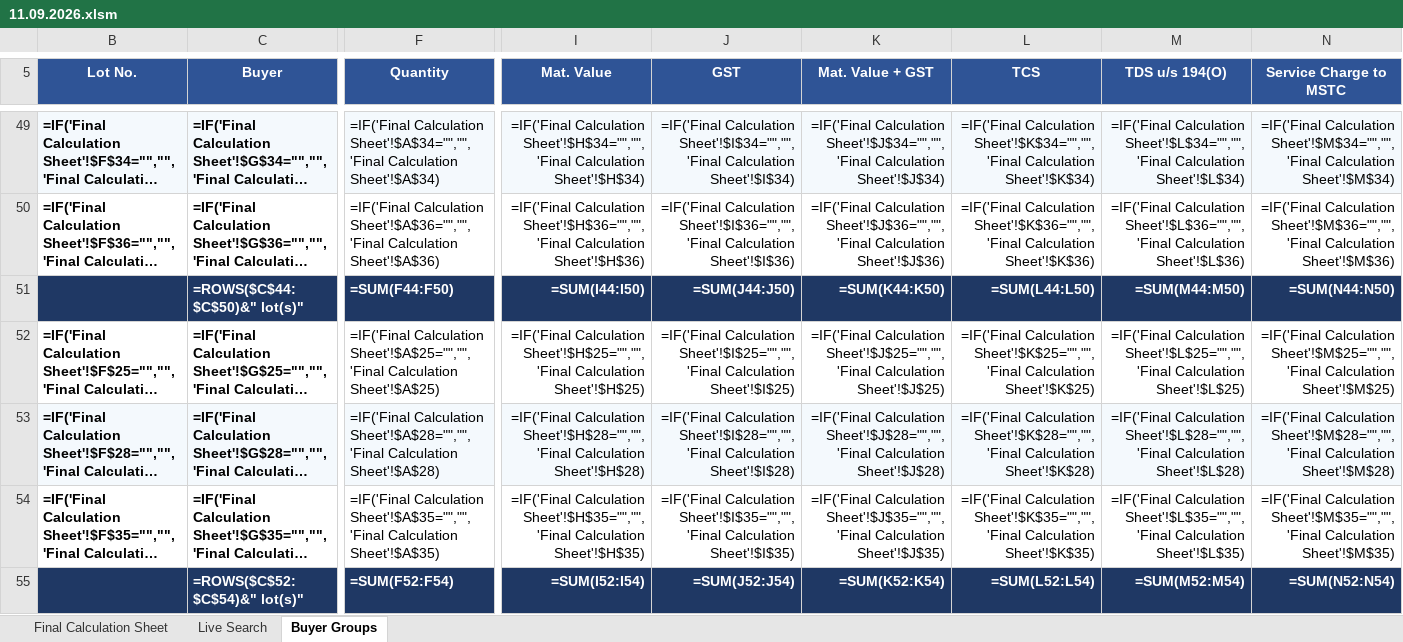
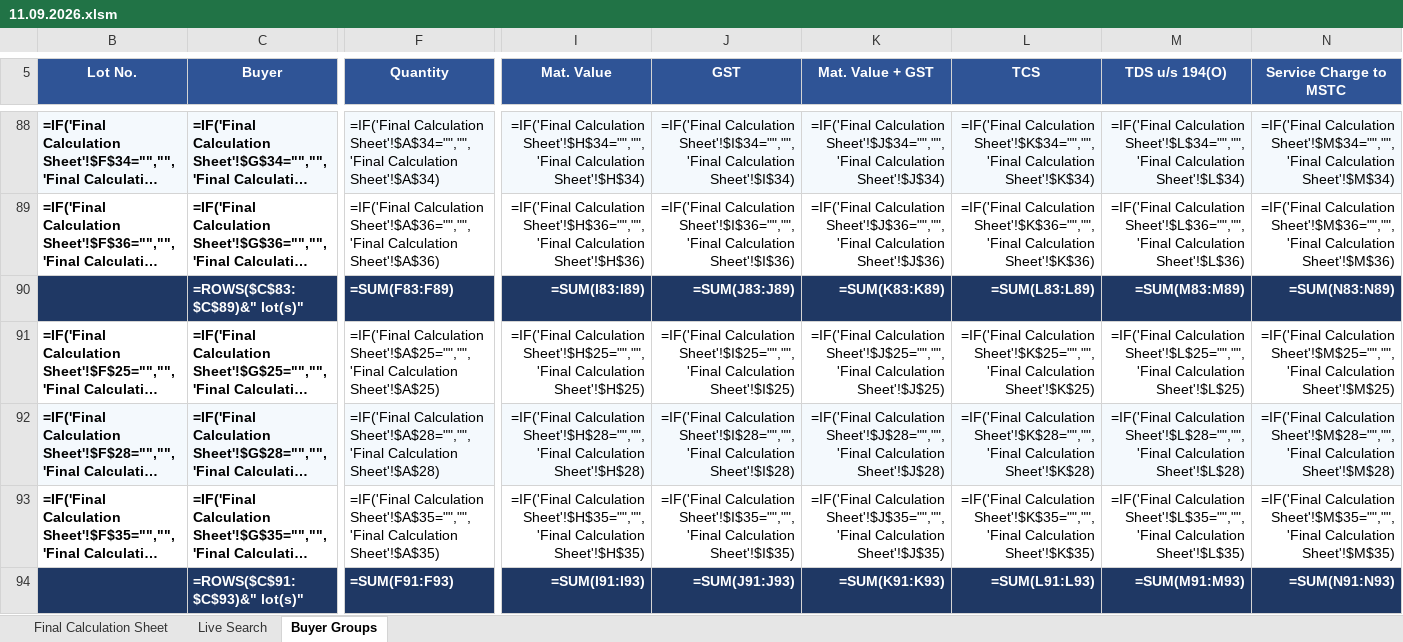
Before and after one commit to piyush4315/11.09.2026, an Excel workbook: 11.09.2026.xlsm, sheet Buyer Groups, drawn as a sheet; only a part is shown, gaps mark what is left out; long unchanged cells end in …; values as stored, in another font and other column widths than the file's, no borders; formulas without a stored value are shown as written; conditional formats not drawn; addresses are those after the commit; the diff covers the shown part only; the diff names each change by its address in the sheet, - before the commit and + after, or states it on an @@ line.

Commit message:
Buyer Groups: searching now brings the matching rows to the top
Typing in the SEARCH row used to only highlight matches inside the buyer
blocks, with the MATCHED LOTS strip parked under GRAND TOTAL. Now the matched
rows come to you:

- the ▸ MATCHED LOTS strip moved to the top (bar on row 6, results in rows
  7:43), opened automatically while any SEARCH box holds a value and hidden
  again when the row is cleared; row 44 keeps its +/- control
- the buyer blocks (rows 45:94) plus TOTAL/GRAND TOTAL stay beneath it, and
  every lot that does not match goes grey in place, so the shaded subtotals
  and the totals still cover all 37 lots
- AJ6:AJ42 now return 1/0 instead of TRUE/FALSE - SUM() over booleans is 0 in
  Excel, which is why the strip never counted anything before
- new BuyerGroupStrip macro: double-click the bar to lift the matching buyers'
  whole blocks to the top (matched lots first inside each block), double-click
  again to put the plain alphabetical order back; a new search resets first.
  Rows are only ever Cut/Insert-ed, so shading, row groups, heights, subtotals
  and the live links to Final Calculation Sheet travel with them and nothing is
  retyped; the untouched order is kept in the hidden BG_Backup sheet
- tools/bg_top_strip.py performs the layout rewrite with a verifier that
  requires every moved cell to be byte-identical apart from its remapped row
  numbers; tools/inject_vba.py writes vba/*.bas|.cls into xl/vbaProject.bin
  (pyOpenVBA); tools/preview_buyer_groups_search.py replays the sheet's formula
  chain so the result set can be seen without Excel
- each buyer's lots stay in one block with a shaded ∑ subtotal beneath it, and
  GRAND TOTAL is still cross-checked to the source (row 2 explains all of it)

Co-authored-by: arena-agent <297053741+arena-agent@users.noreply.github.com>

```diff
--- a/11.09.2026.xlsm (sheet Buyer Groups)
+++ b/11.09.2026.xlsm (sheet Buyer Groups)
-C90 (Buyer): =ROWS($C$44:$C$50)&" lot(s)"
+C90 (Buyer): =ROWS($C$83:$C$89)&" lot(s)"
-F90 (Quantity): =SUM(F44:F50)
+F90 (Quantity): =SUM(F83:F89)
-I90 (Mat. Value): =SUM(I44:I50)
+I90 (Mat. Value): =SUM(I83:I89)
-J90 (GST): =SUM(J44:J50)
+J90 (GST): =SUM(J83:J89)
-K90 (Mat. Value + GST): =SUM(K44:K50)
+K90 (Mat. Value + GST): =SUM(K83:K89)
-L90 (TCS): =SUM(L44:L50)
+L90 (TCS): =SUM(L83:L89)
-M90 (TDS u/s 194(O)): =SUM(M44:M50)
+M90 (TDS u/s 194(O)): =SUM(M83:M89)
-N90 (Service Charge to MSTC): =SUM(N44:N50)
+N90 (Service Charge to MSTC): =SUM(N83:N89)
-C94 (Buyer): =ROWS($C$52:$C$54)&" lot(s)"
+C94 (Buyer): =ROWS($C$91:$C$93)&" lot(s)"
-F94 (Quantity): =SUM(F52:F54)
+F94 (Quantity): =SUM(F91:F93)
-I94 (Mat. Value): =SUM(I52:I54)
+I94 (Mat. Value): =SUM(I91:I93)
-J94 (GST): =SUM(J52:J54)
+J94 (GST): =SUM(J91:J93)
-K94 (Mat. Value + GST): =SUM(K52:K54)
+K94 (Mat. Value + GST): =SUM(K91:K93)
-L94 (TCS): =SUM(L52:L54)
+L94 (TCS): =SUM(L91:L93)
-M94 (TDS u/s 194(O)): =SUM(M52:M54)
+M94 (TDS u/s 194(O)): =SUM(M91:M93)
-N94 (Service Charge to MSTC): =SUM(N52:N54)
+N94 (Service Charge to MSTC): =SUM(N91:N93)
```
Also changed, not shown: 2 added rows, 39 removed rows and 292 edited cells elsewhere in this sheet, hidden cells, 6 other files.
